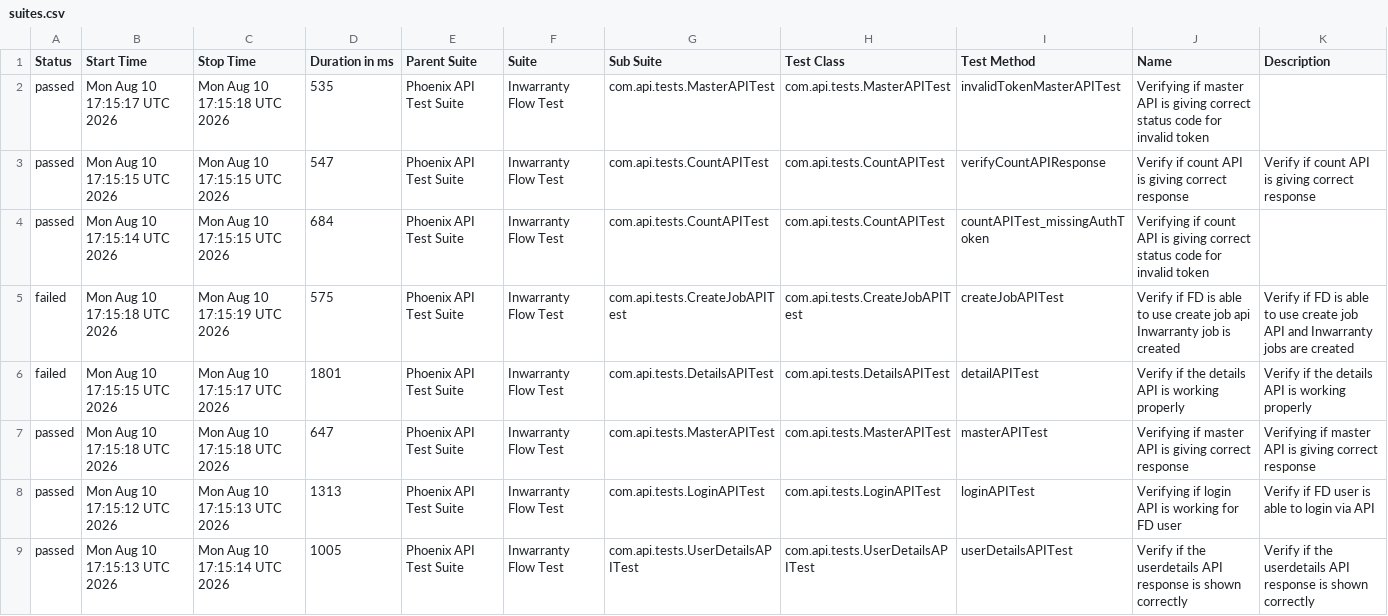
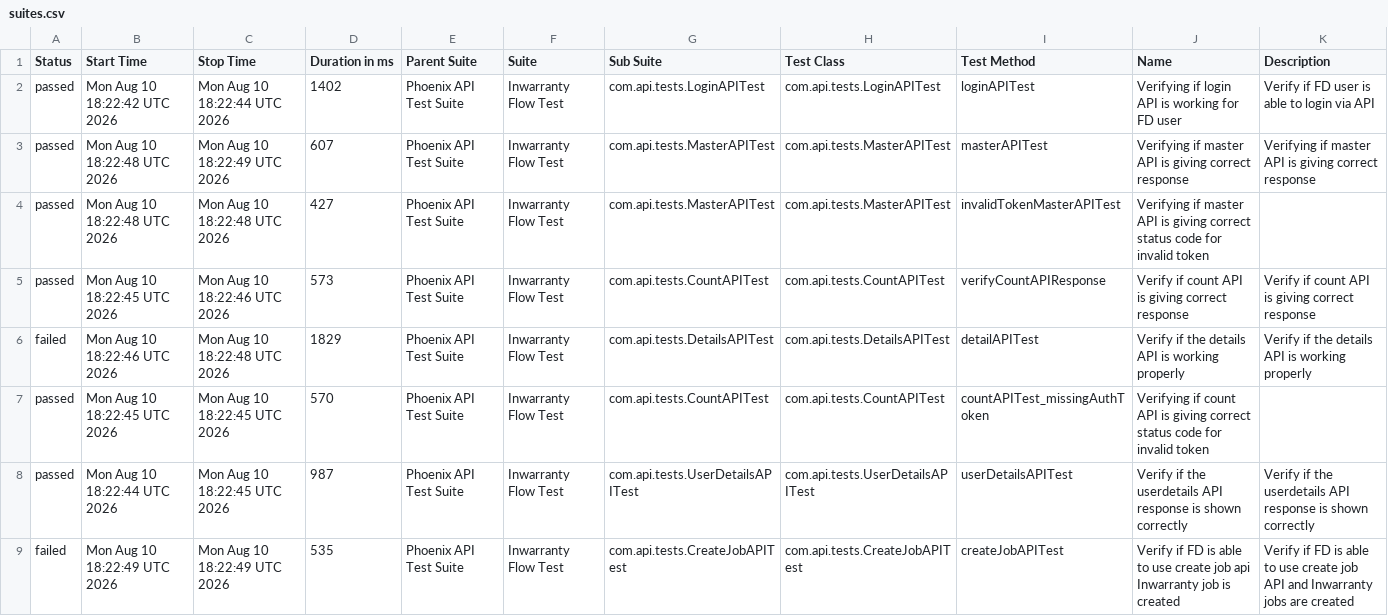
Before and after one commit to Zulminan/PhoenixTestAutomationFramework, a CSV file: data/suites.csv, drawn as a sheet.

```diff
--- a/data/suites.csv
+++ b/data/suites.csv
@@ -1,9 +1,9 @@
 "Status","Start Time","Stop Time","Duration in ms","Parent Suite","Suite","Sub Suite","Test Class","Test Method","Name","Description"
-"passed","Mon Aug 10 17:15:17 UTC 2026","Mon Aug 10 17:15:18 UTC 2026","535","Phoenix API Test Suite","Inwarranty Flow Test","com.api.tests.MasterAPITest","com.api.tests.MasterAPITest","invalidTokenMasterAPITest","Verifying if master API is giving correct status code for invalid token",""
-"passed","Mon Aug 10 17:15:15 UTC 2026","Mon Aug 10 17:15:15 UTC 2026","547","Phoenix API Test Suite","Inwarranty Flow Test","com.api.tests.CountAPITest","com.api.tests.CountAPITest","verifyCountAPIResponse","Verify if count API is giving correct response","Verify if count API is giving correct response"
-"passed","Mon Aug 10 17:15:14 UTC 2026","Mon Aug 10 17:15:15 UTC 2026","684","Phoenix API Test Suite","Inwarranty Flow Test","com.api.tests.CountAPITest","com.api.tests.CountAPITest","countAPITest_missingAuthToken","Verifying if count API is giving correct status code for invalid token",""
-"failed","Mon Aug 10 17:15:18 UTC 2026","Mon Aug 10 17:15:19 UTC 2026","575","Phoenix API Test Suite","Inwarranty Flow Test","com.api.tests.CreateJobAPITest","com.api.tests.CreateJobAPITest","createJobAPITest","Verify if FD is able to use create job api Inwarranty job is created","Verify if FD is able to use create job API and Inwarranty jobs are created"
-"failed","Mon Aug 10 17:15:15 UTC 2026","Mon Aug 10 17:15:17 UTC 2026","1801","Phoenix API Test Suite","Inwarranty Flow Test","com.api.tests.DetailsAPITest","com.api.tests.DetailsAPITest","detailAPITest","Verify if the details API is working properly","Verify if the details API is working properly"
-"passed","Mon Aug 10 17:15:18 UTC 2026","Mon Aug 10 17:15:18 UTC 2026","647","Phoenix API Test Suite","Inwarranty Flow Test","com.api.tests.MasterAPITest","com.api.tests.MasterAPITest","masterAPITest","Verifying if master API is giving correct response","Verifying if master API is giving correct response"
-"passed","Mon Aug 10 17:15:12 UTC 2026","Mon Aug 10 17:15:13 UTC 2026","1313","Phoenix API Test Suite","Inwarranty Flow Test","com.api.tests.LoginAPITest","com.api.tests.LoginAPITest","loginAPITest","Verifying if login API is working for FD user","Verify if FD user is able to login via API"
-"passed","Mon Aug 10 17:15:13 UTC 2026","Mon Aug 10 17:15:14 UTC 2026","1005","Phoenix API Test Suite","Inwarranty Flow Test","com.api.tests.UserDetailsAPITest","com.api.tests.UserDetailsAPITest","userDetailsAPITest","Verify if the userdetails API response is shown correctly","Verify if the userdetails API response is shown correctly"
+"passed","Mon Aug 10 18:22:42 UTC 2026","Mon Aug 10 18:22:44 UTC 2026","1402","Phoenix API Test Suite","Inwarranty Flow Test","com.api.tests.LoginAPITest","com.api.tests.LoginAPITest","loginAPITest","Verifying if login API is working for FD user","Verify if FD user is able to login via API"
+"passed","Mon Aug 10 18:22:48 UTC 2026","Mon Aug 10 18:22:49 UTC 2026","607","Phoenix API Test Suite","Inwarranty Flow Test","com.api.tests.MasterAPITest","com.api.tests.MasterAPITest","masterAPITest","Verifying if master API is giving correct response","Verifying if master API is giving correct response"
+"passed","Mon Aug 10 18:22:48 UTC 2026","Mon Aug 10 18:22:48 UTC 2026","427","Phoenix API Test Suite","Inwarranty Flow Test","com.api.tests.MasterAPITest","com.api.tests.MasterAPITest","invalidTokenMasterAPITest","Verifying if master API is giving correct status code for invalid token",""
+"passed","Mon Aug 10 18:22:45 UTC 2026","Mon Aug 10 18:22:46 UTC 2026","573","Phoenix API Test Suite","Inwarranty Flow Test","com.api.tests.CountAPITest","com.api.tests.CountAPITest","verifyCountAPIResponse","Verify if count API is giving correct response","Verify if count API is giving correct response"
+"failed","Mon Aug 10 18:22:46 UTC 2026","Mon Aug 10 18:22:48 UTC 2026","1829","Phoenix API Test Suite","Inwarranty Flow Test","com.api.tests.DetailsAPITest","com.api.tests.DetailsAPITest","detailAPITest","Verify if the details API is working properly","Verify if the details API is working properly"
+"passed","Mon Aug 10 18:22:45 UTC 2026","Mon Aug 10 18:22:45 UTC 2026","570","Phoenix API Test Suite","Inwarranty Flow Test","com.api.tests.CountAPITest","com.api.tests.CountAPITest","countAPITest_missingAuthToken","Verifying if count API is giving correct status code for invalid token",""
+"passed","Mon Aug 10 18:22:44 UTC 2026","Mon Aug 10 18:22:45 UTC 2026","987","Phoenix API Test Suite","Inwarranty Flow Test","com.api.tests.UserDetailsAPITest","com.api.tests.UserDetailsAPITest","userDetailsAPITest","Verify if the userdetails API response is shown correctly","Verify if the userdetails API response is shown correctly"
+"failed","Mon Aug 10 18:22:49 UTC 2026","Mon Aug 10 18:22:49 UTC 2026","535","Phoenix API Test Suite","Inwarranty Flow Test","com.api.tests.CreateJobAPITest","com.api.tests.CreateJobAPITest","createJobAPITest","Verify if FD is able to use create job api Inwarranty job is created","Verify if FD is able to use create job API and Inwarranty jobs are created"
```
Also changed, not shown: data/behaviors.csv, 54 other files.
